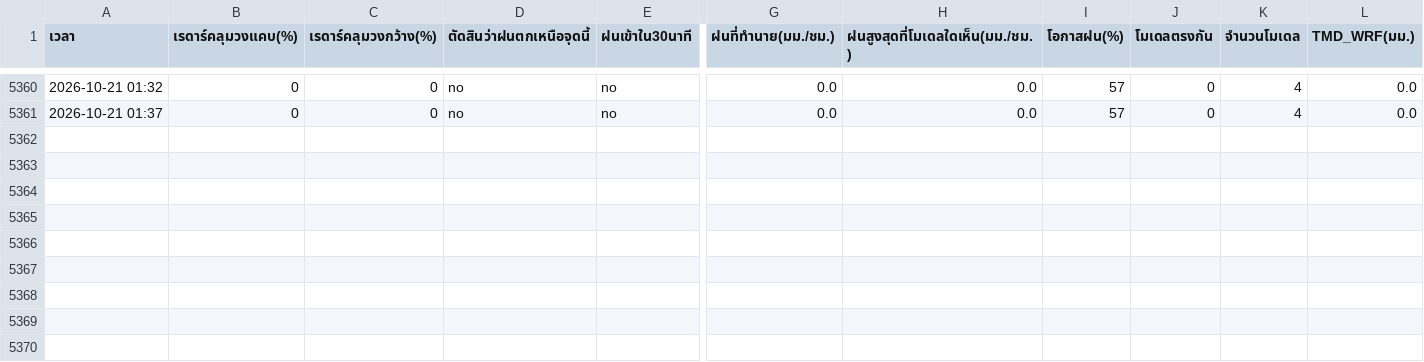
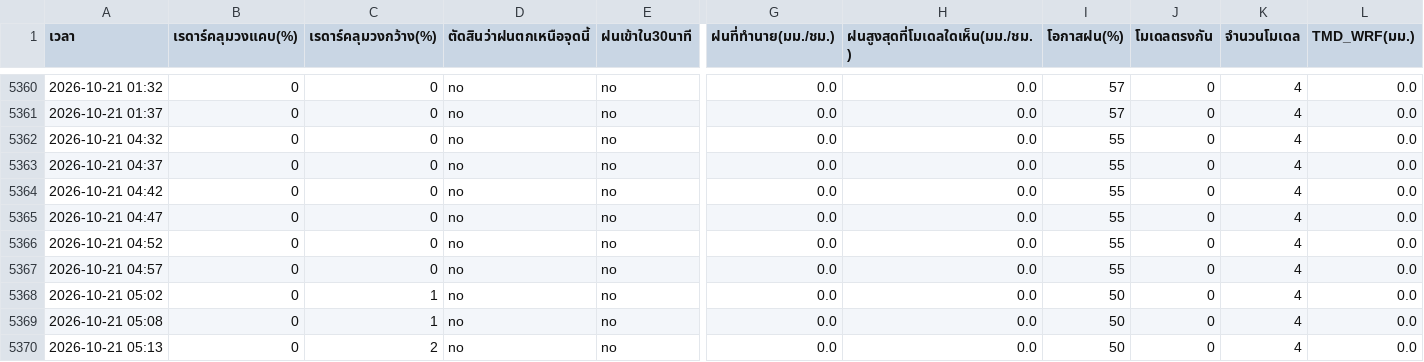
Before and after one commit to supramitj-sys/rain-alert, a CSV file: radar_watch.csv, drawn as a sheet; only a part is shown, gaps mark what is left out; rows hold the shown columns only; the diff names each change by its address in the sheet, - before the commit and + after, or states it on an @@ line.

```diff
--- a/radar_watch.csv
+++ b/radar_watch.csv
+row 5362: 2026-10-21 04:32 | 0 | 0 | no | no | 0.0 | 0.0 | 55 | 0 | 4 | 0.0
+row 5363: 2026-10-21 04:37 | 0 | 0 | no | no | 0.0 | 0.0 | 55 | 0 | 4 | 0.0
+row 5364: 2026-10-21 04:42 | 0 | 0 | no | no | 0.0 | 0.0 | 55 | 0 | 4 | 0.0
+row 5365: 2026-10-21 04:47 | 0 | 0 | no | no | 0.0 | 0.0 | 55 | 0 | 4 | 0.0
+row 5366: 2026-10-21 04:52 | 0 | 0 | no | no | 0.0 | 0.0 | 55 | 0 | 4 | 0.0
+row 5367: 2026-10-21 04:57 | 0 | 0 | no | no | 0.0 | 0.0 | 55 | 0 | 4 | 0.0
+row 5368: 2026-10-21 05:02 | 0 | 1 | no | no | 0.0 | 0.0 | 50 | 0 | 4 | 0.0
+row 5369: 2026-10-21 05:08 | 0 | 1 | no | no | 0.0 | 0.0 | 50 | 0 | 4 | 0.0
+row 5370: 2026-10-21 05:13 | 0 | 2 | no | no | 0.0 | 0.0 | 50 | 0 | 4 | 0.0
```
